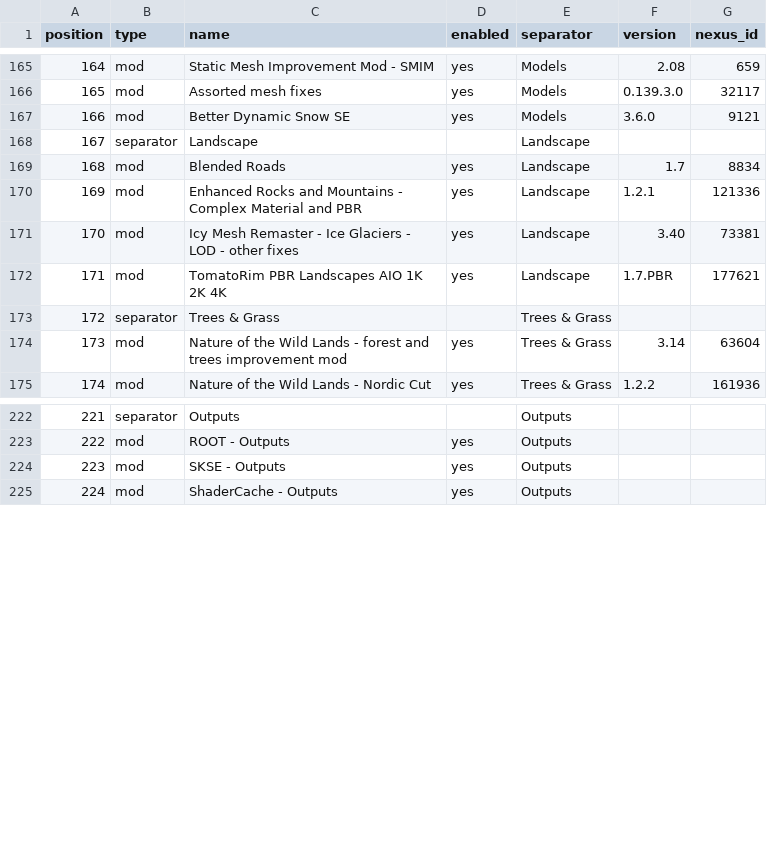
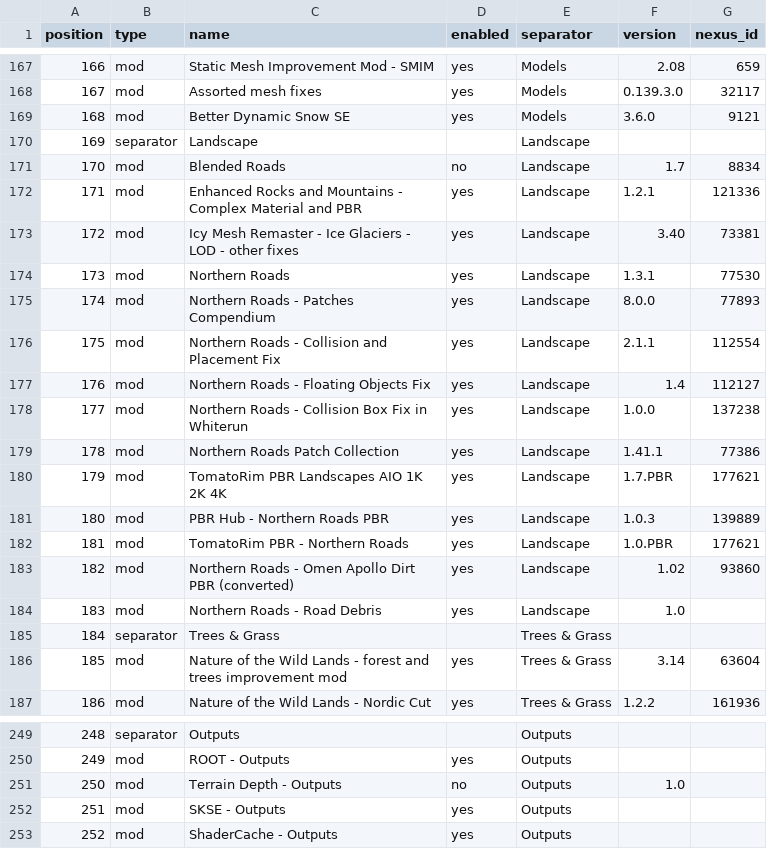
Before and after one commit to ldallacqua/skyrim-modlist-decisions, a CSV file: list/mods.csv, drawn as a sheet; only a part is shown, gaps mark what is left out; addresses are those after the commit; the diff covers the shown part only; the diff names each change by its address in the sheet, - before the commit and + after, or states it on an @@ line.

```diff
--- a/list/mods.csv
+++ b/list/mods.csv
@@ column A (position) renumbered from row 99 down @@
-D171 (enabled): yes
+D171 (enabled): no
+row 174: 173 | mod | Northern Roads | yes | Landscape | 1.3.1 | 77530
+row 175: 174 | mod | Northern Roads - Patches Compendium | yes | Landscape | 8.0.0 | 77893
+row 176: 175 | mod | Northern Roads - Collision and Placement Fix | yes | Landscape | 2.1.1 | 112554
+row 177: 176 | mod | Northern Roads - Floating Objects Fix | yes | Landscape | 1.4 | 112127
+row 178: 177 | mod | Northern Roads - Collision Box Fix in Whiterun | yes | Landscape | 1.0.0 | 137238
+row 179: 178 | mod | Northern Roads Patch Collection | yes | Landscape | 1.41.1 | 77386
+row 181: 180 | mod | PBR Hub - Northern Roads PBR | yes | Landscape | 1.0.3 | 139889
+row 182: 181 | mod | TomatoRim PBR - Northern Roads | yes | Landscape | 1.0.PBR | 177621
+row 183: 182 | mod | Northern Roads - Omen Apollo Dirt PBR (converted) | yes | Landscape | 1.02 | 93860
+row 184: 183 | mod | Northern Roads - Road Debris | yes | Landscape | 1.0
+row 251: 250 | mod | Terrain Depth - Outputs | no | Outputs | 1.0
```
Also changed, not shown: 17 added rows elsewhere in this file, 20 other files.
